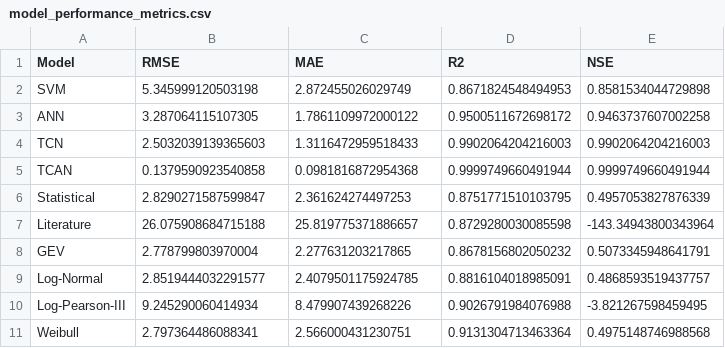
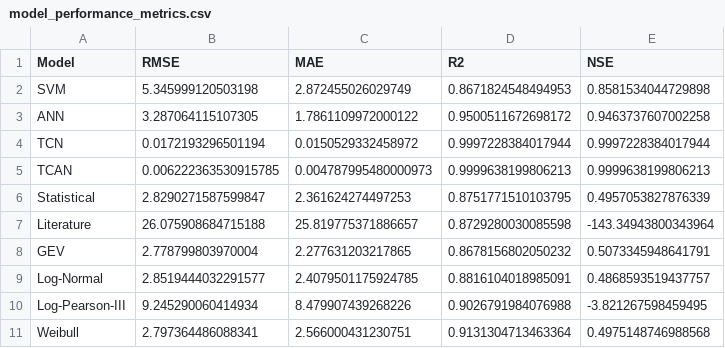
Before and after one commit to edargham/ai-idf-curve-construction, a CSV file: results/model_performance_metrics.csv, drawn as a sheet.

```diff
--- a/results/model_performance_metrics.csv
+++ b/results/model_performance_metrics.csv
@@ -3,4 +3,4 @@ SVM,5.345999120503198,2.872455026029749,0.8671824548494953,0.8581534044729898
 ANN,3.287064115107305,1.7861109972000122,0.9500511672698172,0.9463737607002258
-TCN,2.5032039139365603,1.3116472959518433,0.9902064204216003,0.9902064204216003
-TCAN,0.1379590923540858,0.0981816872954368,0.9999749660491944,0.9999749660491944
+TCN,0.0172193296501194,0.0150529332458972,0.9997228384017944,0.9997228384017944
+TCAN,0.006222363530915785,0.004787995480000973,0.9999638199806213,0.9999638199806213
 Statistical,2.8290271587599847,2.361624274497253,0.8751771510103795,0.4957053827876339
```
Also changed, not shown: results/extreme_event_analysis.csv, results/idf_curves_TCAN.csv, 21 other files.
